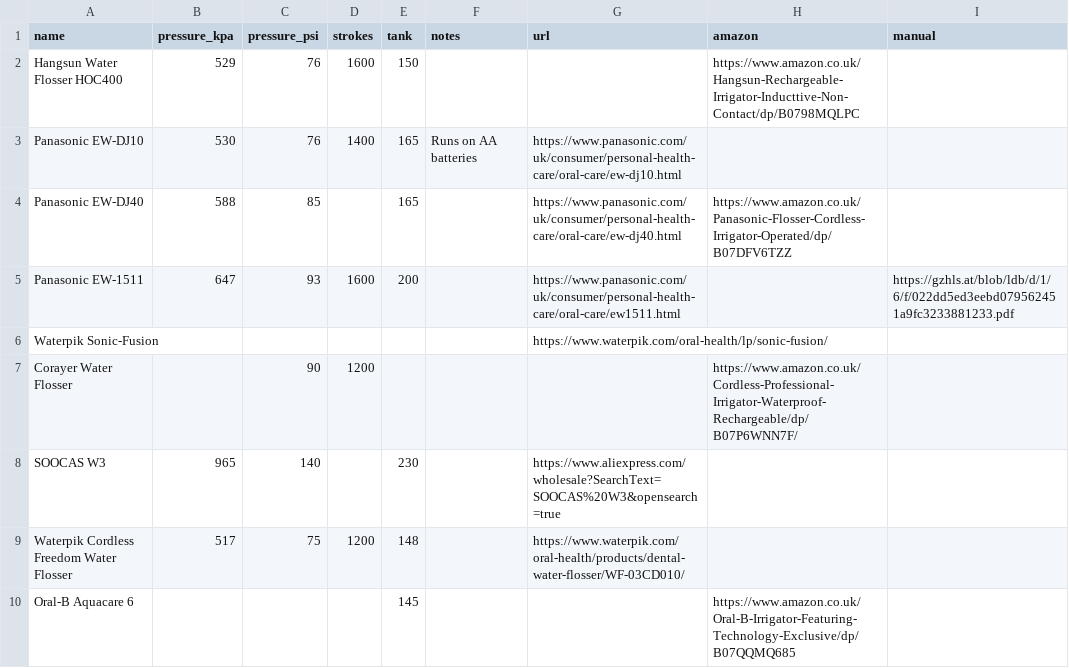
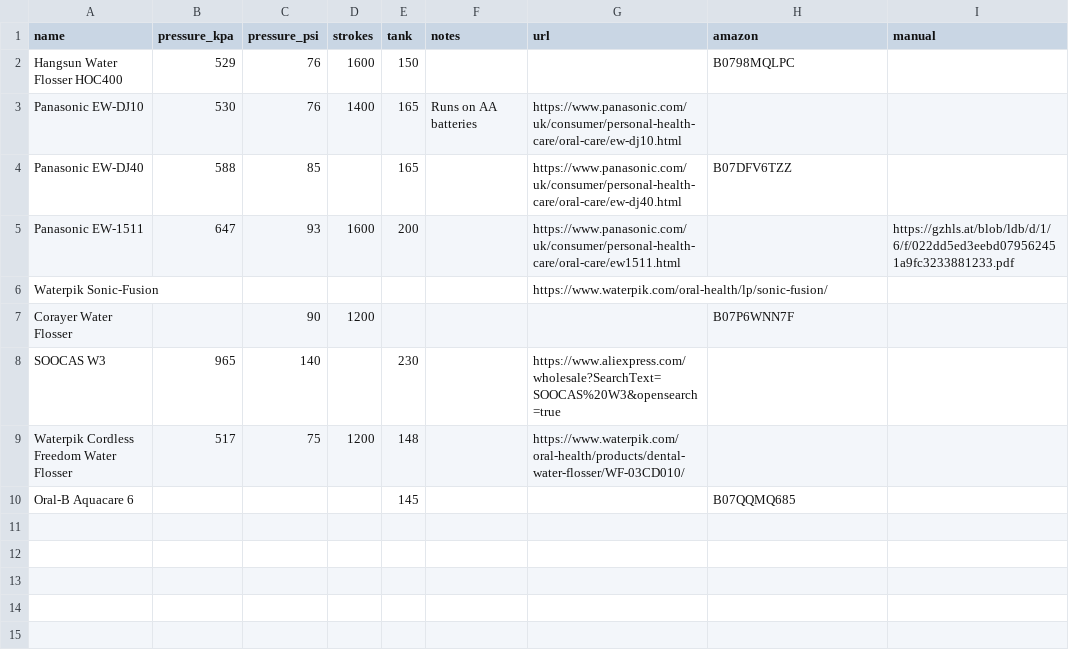
Before and after one commit to rafenden/tabelca, a CSV file: _data/water_flossers.csv, drawn as a sheet.

Commit message:
Fix water flossers Amazon links

```diff
--- a/_data/water_flossers.csv
+++ b/_data/water_flossers.csv
@@ -1,10 +1,10 @@
 name,pressure_kpa,pressure_psi,strokes,tank,notes,url,amazon,manual
-Hangsun Water Flosser HOC400,529,76,1600,150,,,https://www.amazon.co.uk/Hangsun-Rechargeable-Irrigator-Inducttive-Non-Contact/dp/B0798MQLPC,
+Hangsun Water Flosser HOC400,529,76,1600,150,,,B0798MQLPC,
 Panasonic EW-DJ10,530,76,1400,165,Runs on AA batteries,https://www.panasonic.com/uk/consumer/personal-health-care/oral-care/ew-dj10.html,,
-Panasonic EW-DJ40,588,85,,165,,https://www.panasonic.com/uk/consumer/personal-health-care/oral-care/ew-dj40.html,https://www.amazon.co.uk/Panasonic-Flosser-Cordless-Irrigator-Operated/dp/B07DFV6TZZ,
+Panasonic EW-DJ40,588,85,,165,,https://www.panasonic.com/uk/consumer/personal-health-care/oral-care/ew-dj40.html,B07DFV6TZZ,
 Panasonic EW-1511,647,93,1600,200,,https://www.panasonic.com/uk/consumer/personal-health-care/oral-care/ew1511.html,,https://gzhls.at/blob/ldb/d/1/6/f/022dd5ed3eebd079562451a9fc3233881233.pdf
 Waterpik Sonic-Fusion,,,,,,https://www.waterpik.com/oral-health/lp/sonic-fusion/,,
-Corayer Water Flosser,,90,1200,,,,https://www.amazon.co.uk/Cordless-Professional-Irrigator-Waterproof-Rechargeable/dp/B07P6WNN7F/,
+Corayer Water Flosser,,90,1200,,,,B07P6WNN7F,
 SOOCAS W3,965,140,,230,,https://www.aliexpress.com/wholesale?SearchText=SOOCAS%20W3&opensearch=true,,
 Waterpik Cordless Freedom Water Flosser,517,75,1200,148,,https://www.waterpik.com/oral-health/products/dental-water-flosser/WF-03CD010/,,
-Oral-B Aquacare 6,,,,145,,,https://www.amazon.co.uk/Oral-B-Irrigator-Featuring-Technology-Exclusive/dp/B07QQMQ685,
+Oral-B Aquacare 6,,,,145,,,B07QQMQ685,
```
